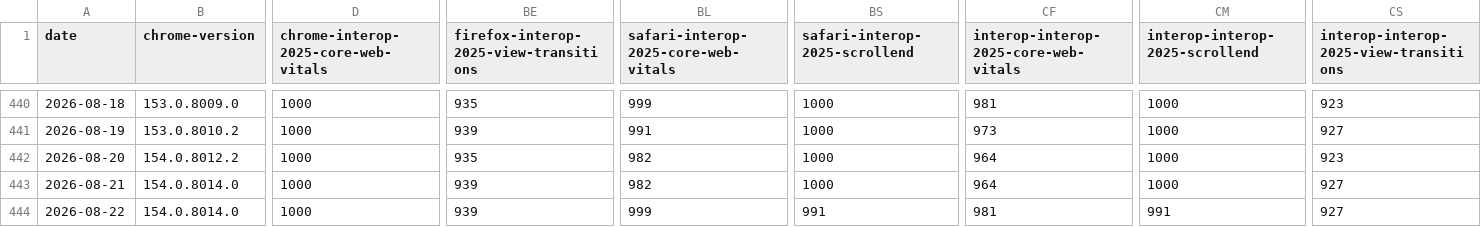
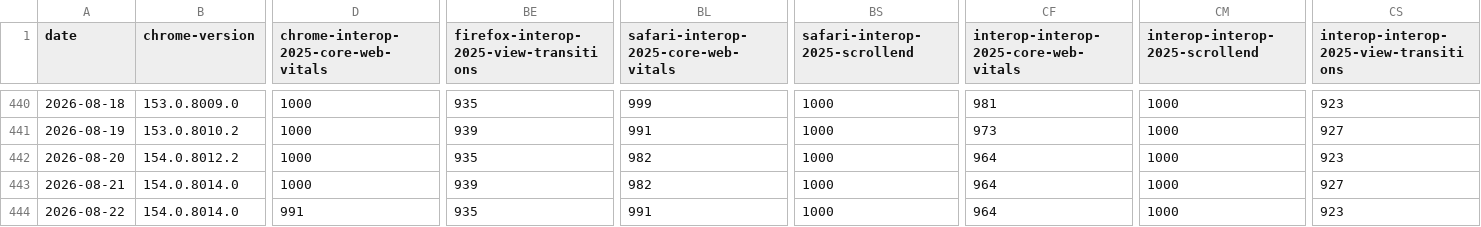
Before and after one commit to cauut121997-create/results-analysis, a CSV file: data/interop-2025/interop-2025-experimental-v2.csv, drawn as a sheet; only a part is shown, gaps mark what is left out; the diff names each change by its address in the sheet, - before the commit and + after, or states it on an @@ line.

```diff
--- a/data/interop-2025/interop-2025-experimental-v2.csv
+++ b/data/interop-2025/interop-2025-experimental-v2.csv
-D444: 1000
+D444: 991
-BE444: 939
+BE444: 935
-BL444: 999
+BL444: 991
-BS444 (safari-interop-2025-scrollend): 991
+BS444 (safari-interop-2025-scrollend): 1000
-CF444: 981
+CF444: 964
-CM444 (interop-interop-2025-scrollend): 991
+CM444 (interop-interop-2025-scrollend): 1000
-CS444: 927
+CS444: 923
```
Also changed, not shown: data/experimental-browser-specific-failures.csv.
